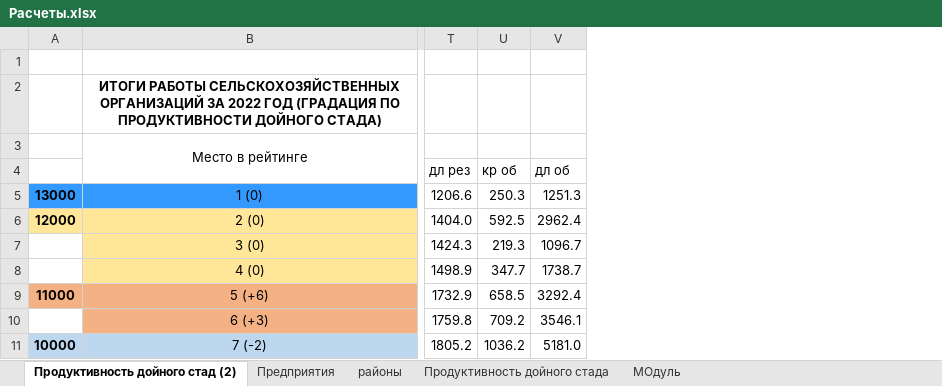
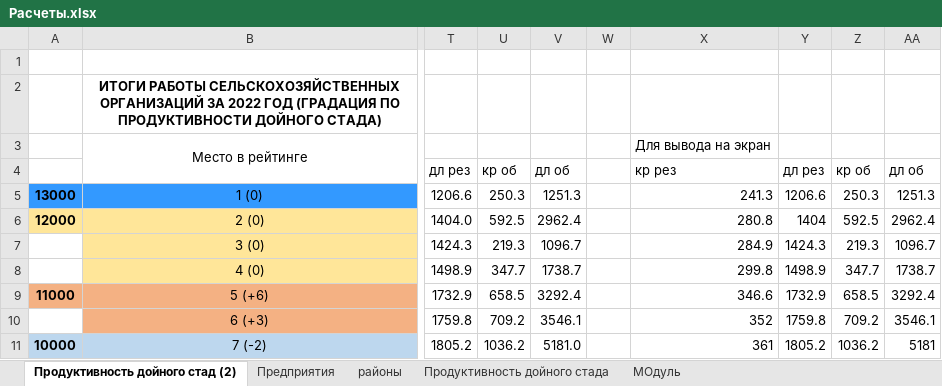
Before and after one commit to Annamiha23a/mobilefarmweb1, an Excel workbook: Расчеты.xlsx, sheet Продуктивность дойного стад (2), drawn as a sheet; only a part is shown, gaps mark what is left out; values as stored, in another font and other column widths than the file's, no borders; the diff names each change by its address in the sheet, - before the commit and + after, or states it on an @@ line.

```diff
--- a/Расчеты.xlsx (sheet Продуктивность дойного стад (2))
+++ b/Расчеты.xlsx (sheet Продуктивность дойного стад (2))
+column W, empty
+column X, rows 3-11: Для вывода на экран | кр рез | 241.3 | 280.8 | 284.9 | 299.8 | 346.6 | 352 | 361
+column Y, rows 4-11: дл рез | 1206.6 | 1404 | 1424.3 | 1498.9 | 1732.9 | 1759.8 | 1805.2
+column Z, rows 4-11: кр об | 250.3 | 592.5 | 219.3 | 347.7 | 658.5 | 709.2 | 1036.2
+column AA, rows 4-11: дл об | 1251.3 | 2962.4 | 1096.7 | 1738.7 | 3292.4 | 3546.1 | 5181
```
Also changed, not shown: 10 other files.
